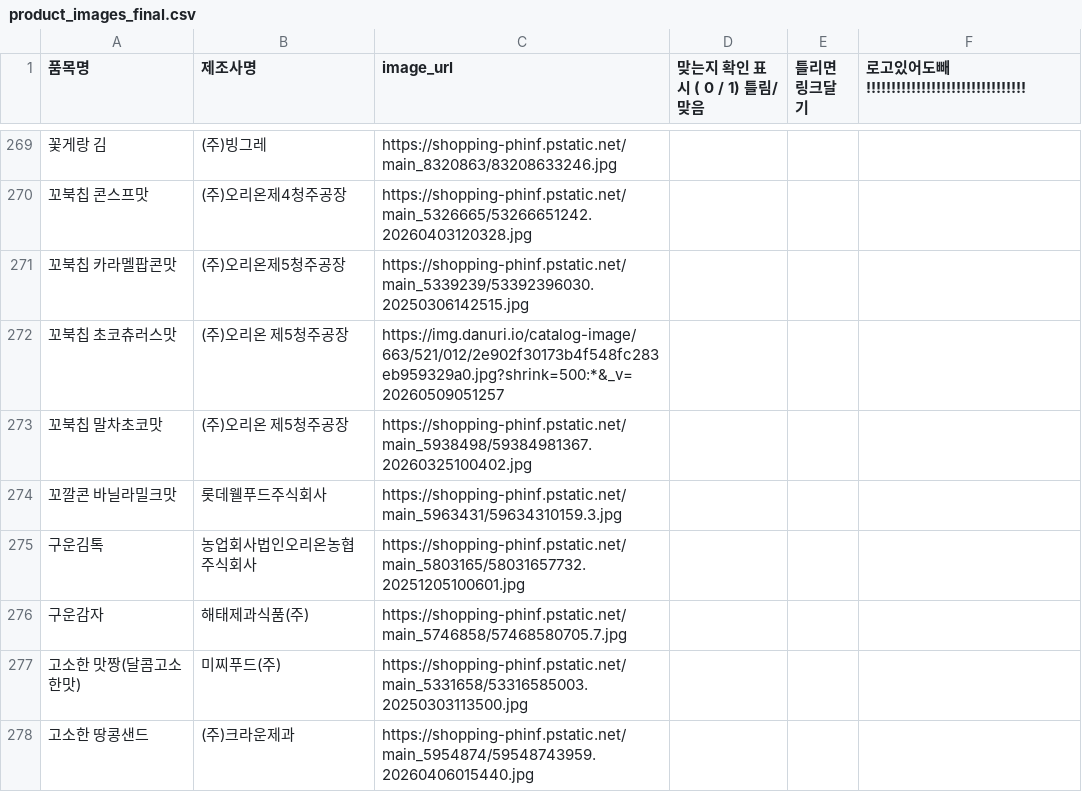
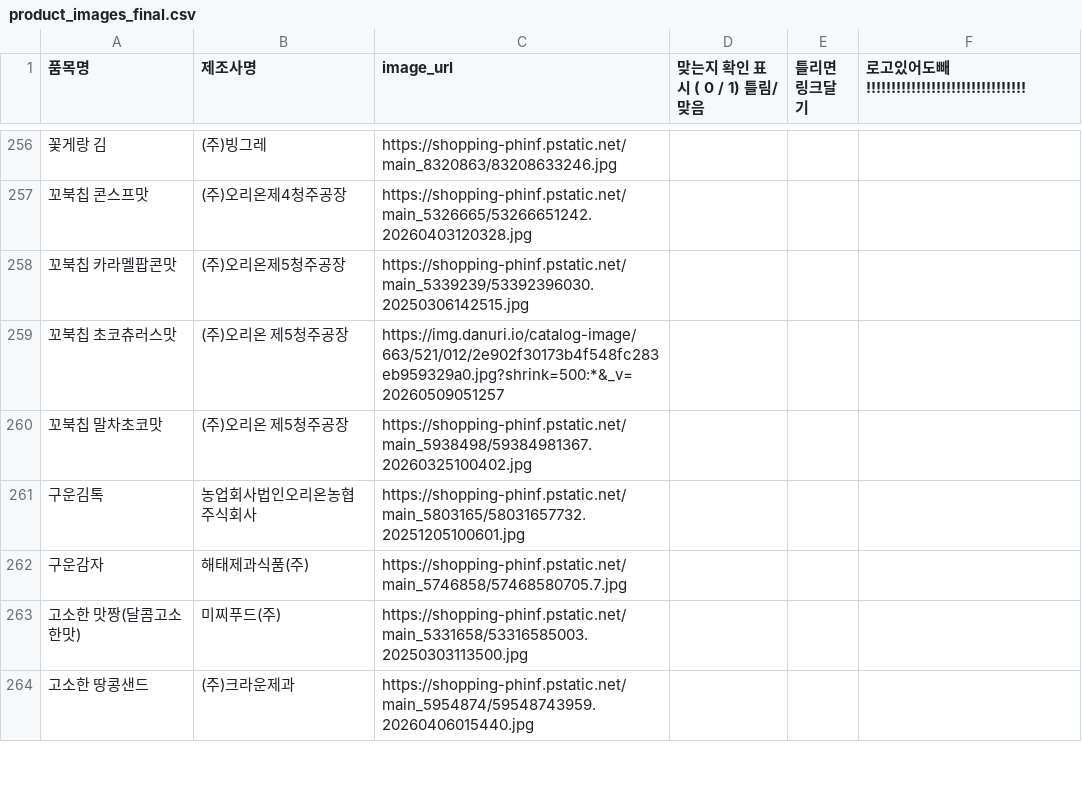
Before and after one commit to millet-birb/snack, a CSV file: backend/app/data/product_images_final.csv, drawn as a sheet; only a part is shown, gaps mark what is left out; the diff covers the shown part only; the diff names each change by its address in the sheet, - before the commit and + after, or states it on an @@ line.

```diff
--- a/backend/app/data/product_images_final.csv
+++ b/backend/app/data/product_images_final.csv
-row 274: 꼬깔콘 바닐라밀크맛 | 롯데웰푸드주식회사 | https://shopping-phinf.pstatic.net/main_5963431/59634310159.3.jpg
```
Also changed, not shown: 14 removed rows and 3 edited cells elsewhere in this file, backend/app/data/최종데이터 전처리_final.csv, 18 other files.
